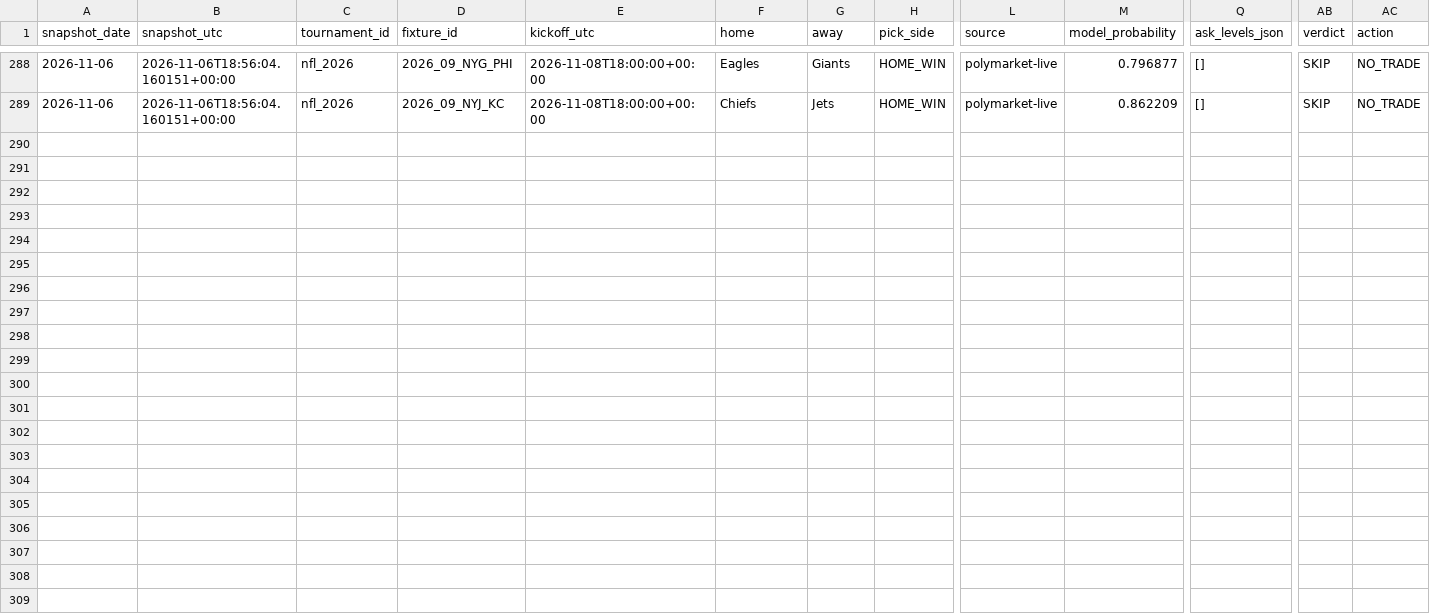
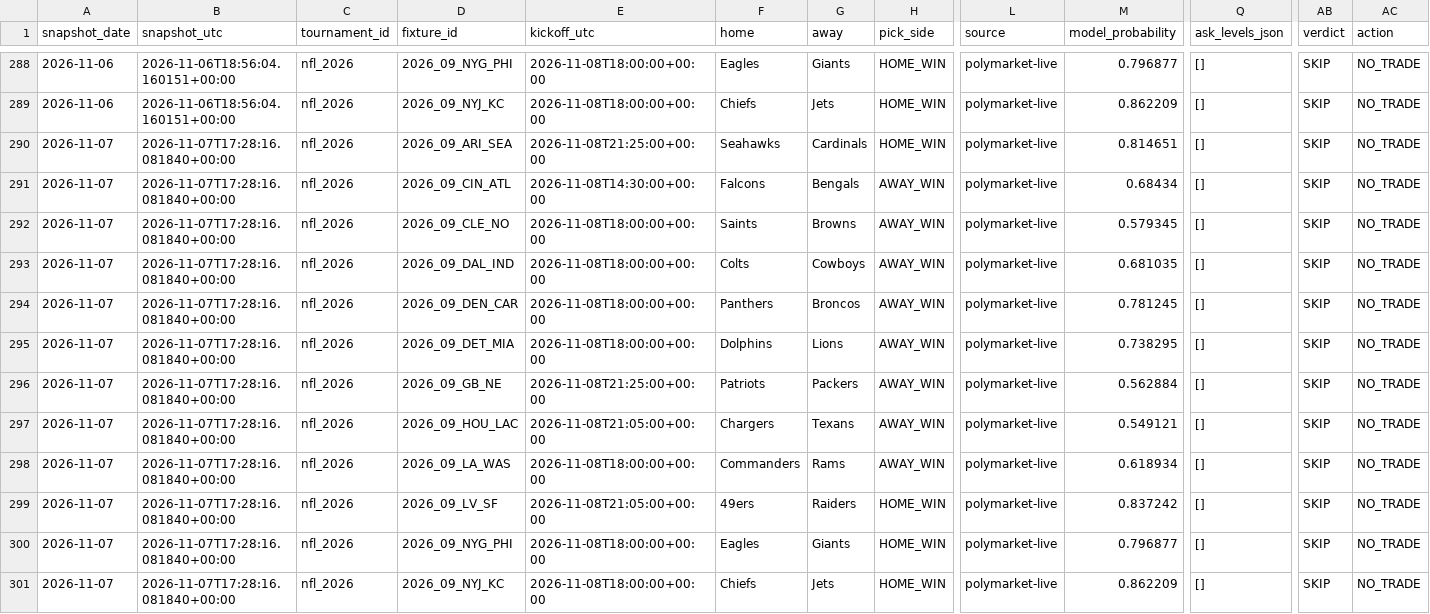
Before and after one commit to Hibra999/smart-polybets, a CSV file: data/nfl_2026/ingest/market_snapshots.csv, drawn as a sheet; only a part is shown, gaps mark what is left out; rows hold the shown columns only; the diff names each change by its address in the sheet, - before the commit and + after, or states it on an @@ line.

Commit message:
reports: refresh current Liga MX and NFL dashboards [skip ci]

```diff
--- a/data/nfl_2026/ingest/market_snapshots.csv
+++ b/data/nfl_2026/ingest/market_snapshots.csv
+row 290: 2026-11-07 | 2026-11-07T17:28:16.081840+00:00 | nfl_2026 | 2026_09_ARI_SEA | 2026-11-08T21:25:00+00:00 | Seahawks | Cardinals | HOME_WIN | polymarket-live | 0.814651 | [] | SKIP | NO_TRADE
+row 291: 2026-11-07 | 2026-11-07T17:28:16.081840+00:00 | nfl_2026 | 2026_09_CIN_ATL | 2026-11-08T14:30:00+00:00 | Falcons | Bengals | AWAY_WIN | polymarket-live | 0.68434 | [] | SKIP | NO_TRADE
+row 292: 2026-11-07 | 2026-11-07T17:28:16.081840+00:00 | nfl_2026 | 2026_09_CLE_NO | 2026-11-08T18:00:00+00:00 | Saints | Browns | AWAY_WIN | polymarket-live | 0.579345 | [] | SKIP | NO_TRADE
+row 293: 2026-11-07 | 2026-11-07T17:28:16.081840+00:00 | nfl_2026 | 2026_09_DAL_IND | 2026-11-08T18:00:00+00:00 | Colts | Cowboys | AWAY_WIN | polymarket-live | 0.681035 | [] | SKIP | NO_TRADE
+row 294: 2026-11-07 | 2026-11-07T17:28:16.081840+00:00 | nfl_2026 | 2026_09_DEN_CAR | 2026-11-08T18:00:00+00:00 | Panthers | Broncos | AWAY_WIN | polymarket-live | 0.781245 | [] | SKIP | NO_TRADE
+row 295: 2026-11-07 | 2026-11-07T17:28:16.081840+00:00 | nfl_2026 | 2026_09_DET_MIA | 2026-11-08T18:00:00+00:00 | Dolphins | Lions | AWAY_WIN | polymarket-live | 0.738295 | [] | SKIP | NO_TRADE
+row 296: 2026-11-07 | 2026-11-07T17:28:16.081840+00:00 | nfl_2026 | 2026_09_GB_NE | 2026-11-08T21:25:00+00:00 | Patriots | Packers | AWAY_WIN | polymarket-live | 0.562884 | [] | SKIP | NO_TRADE
+row 297: 2026-11-07 | 2026-11-07T17:28:16.081840+00:00 | nfl_2026 | 2026_09_HOU_LAC | 2026-11-08T21:05:00+00:00 | Chargers | Texans | AWAY_WIN | polymarket-live | 0.549121 | [] | SKIP | NO_TRADE
+row 298: 2026-11-07 | 2026-11-07T17:28:16.081840+00:00 | nfl_2026 | 2026_09_LA_WAS | 2026-11-08T18:00:00+00:00 | Commanders | Rams | AWAY_WIN | polymarket-live | 0.618934 | [] | SKIP | NO_TRADE
+row 299: 2026-11-07 | 2026-11-07T17:28:16.081840+00:00 | nfl_2026 | 2026_09_LV_SF | 2026-11-08T21:05:00+00:00 | 49ers | Raiders | HOME_WIN | polymarket-live | 0.837242 | [] | SKIP | NO_TRADE
+row 300: 2026-11-07 | 2026-11-07T17:28:16.081840+00:00 | nfl_2026 | 2026_09_NYG_PHI | 2026-11-08T18:00:00+00:00 | Eagles | Giants | HOME_WIN | polymarket-live | 0.796877 | [] | SKIP | NO_TRADE
+row 301: 2026-11-07 | 2026-11-07T17:28:16.081840+00:00 | nfl_2026 | 2026_09_NYJ_KC | 2026-11-08T18:00:00+00:00 | Chiefs | Jets | HOME_WIN | polymarket-live | 0.862209 | [] | SKIP | NO_TRADE
```
Also changed, not shown: data/liga_mx_2026/ingest/market_snapshots.csv, 2 other files.
